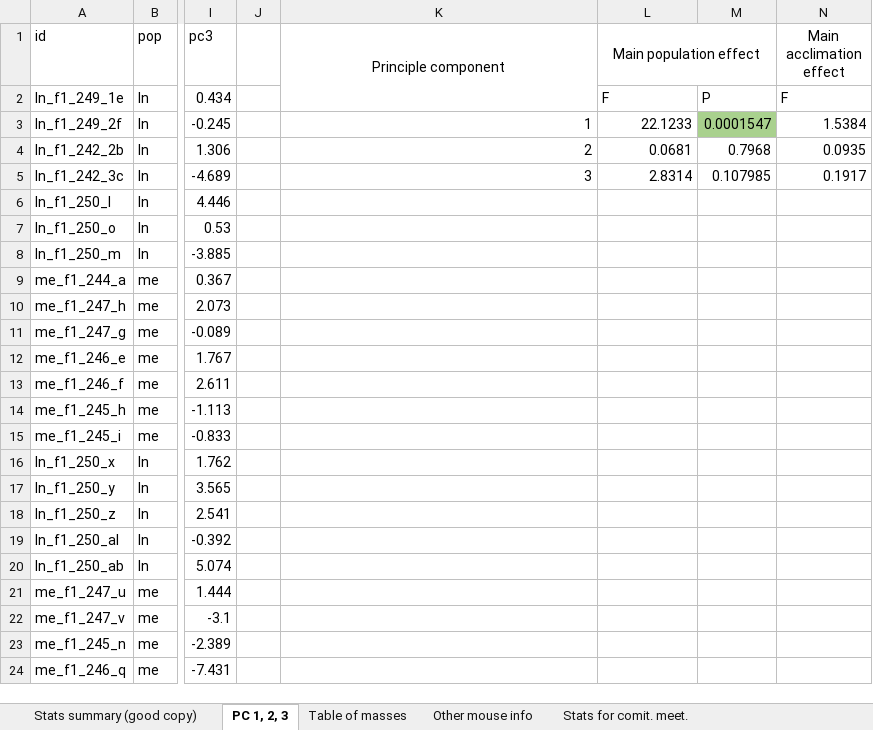
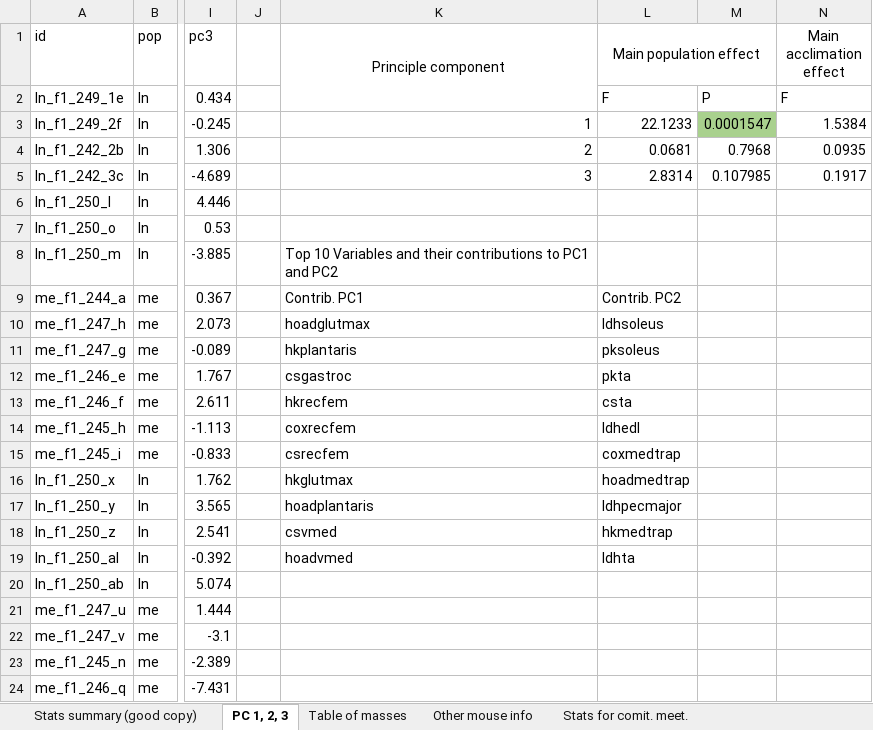
Before and after one commit to egarrett22/TeamDeerMouse2022, an Excel workbook: Muscle enzyme stats summary.xlsx, sheet PC 1, 2, 3, drawn as a sheet; only a part is shown, gaps mark what is left out; values as stored, in another font and other column widths than the file's, no borders; the diff names each change by its address in the sheet, - before the commit and + after, or states it on an @@ line.

```diff
--- a/Muscle enzyme stats summary.xlsx (sheet PC 1, 2, 3)
+++ b/Muscle enzyme stats summary.xlsx (sheet PC 1, 2, 3)
-K8 (Principle component): (empty)
+K8 (Principle component): Top 10 Variables and their contributions to PC1 and PC2
-K9 (Principle component): (empty)
+K9 (Principle component): Contrib. PC1
-L9 (Main population effect): (empty)
+L9 (Main population effect): Contrib. PC2
-K10 (Principle component): (empty)
+K10 (Principle component): hoadglutmax
-L10 (Main population effect): (empty)
+L10 (Main population effect): ldhsoleus
-K11 (Principle component): (empty)
+K11 (Principle component): hkplantaris
-L11 (Main population effect): (empty)
+L11 (Main population effect): pksoleus
-K12 (Principle component): (empty)
+K12 (Principle component): csgastroc
-L12 (Main population effect): (empty)
+L12 (Main population effect): pkta
-K13 (Principle component): (empty)
+K13 (Principle component): hkrecfem
-L13 (Main population effect): (empty)
+L13 (Main population effect): csta
-K14 (Principle component): (empty)
+K14 (Principle component): coxrecfem
-L14 (Main population effect): (empty)
+L14 (Main population effect): ldhedl
-K15 (Principle component): (empty)
+K15 (Principle component): csrecfem
-L15 (Main population effect): (empty)
+L15 (Main population effect): coxmedtrap
-K16 (Principle component): (empty)
+K16 (Principle component): hkglutmax
-L16 (Main population effect): (empty)
+L16 (Main population effect): hoadmedtrap
-K17 (Principle component): (empty)
+K17 (Principle component): hoadplantaris
-L17 (Main population effect): (empty)
+L17 (Main population effect): ldhpecmajor
-K18 (Principle component): (empty)
+K18 (Principle component): csvmed
-L18 (Main population effect): (empty)
+L18 (Main population effect): hkmedtrap
-K19 (Principle component): (empty)
+K19 (Principle component): hoadvmed
-L19 (Main population effect): (empty)
+L19 (Main population effect): ldhta
```
Also changed, not shown: 1 other file.
